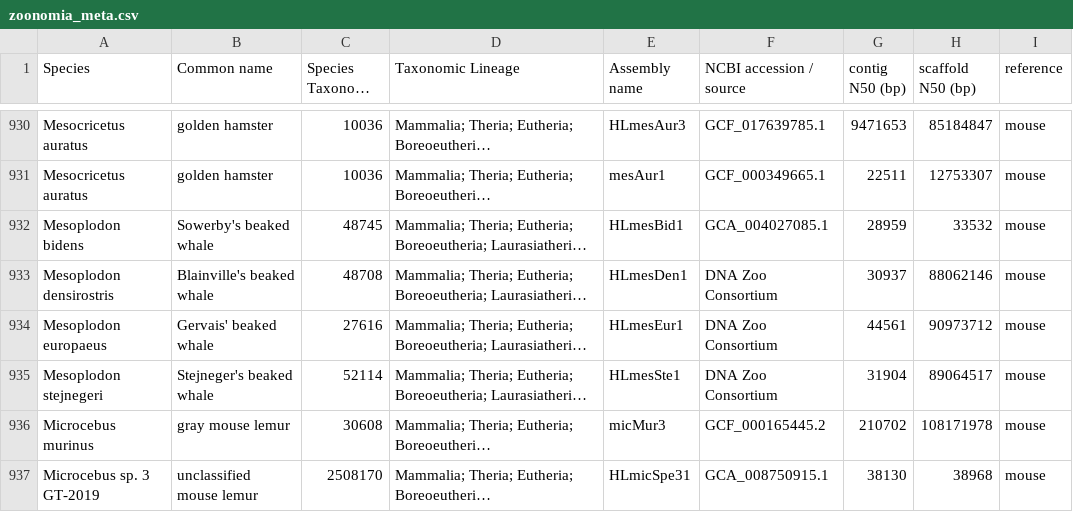
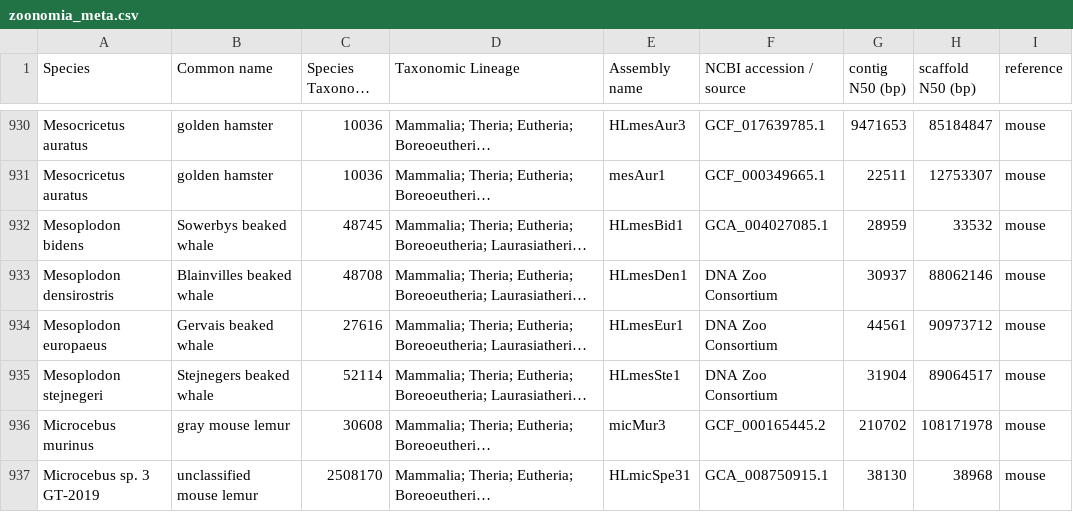
Before and after one commit to snu-cdrc/gencube, a CSV file: data-aggregator/zoonomia_meta.csv, drawn as a sheet; only a part is shown, gaps mark what is left out; long unchanged cells end in …; the diff covers the shown part only; the diff names each change by its address in the sheet, - before the commit and + after, or states it on an @@ line.

Commit message:
Update FTP structure, counts, Zoonomia CSV & SRA index

```diff
--- a/data-aggregator/zoonomia_meta.csv
+++ b/data-aggregator/zoonomia_meta.csv
-B932 (Common name): Sowerby's beaked whale
+B932 (Common name): Sowerbys beaked whale
-B933 (Common name): Blainville's beaked whale
+B933 (Common name): Blainvilles beaked whale
-B934 (Common name): Gervais' beaked whale
+B934 (Common name): Gervais beaked whale
-B935 (Common name): Stejneger's beaked whale
+B935 (Common name): Stejnegers beaked whale
```
Also changed, not shown: 1 added row, 1 removed row and 45 edited cells elsewhere in this file, 1 other file.
